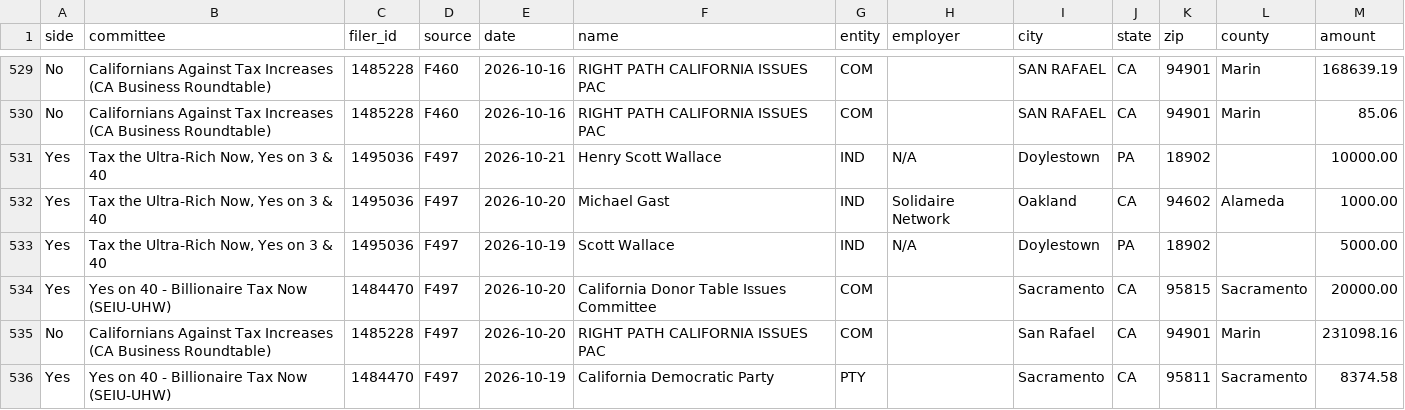
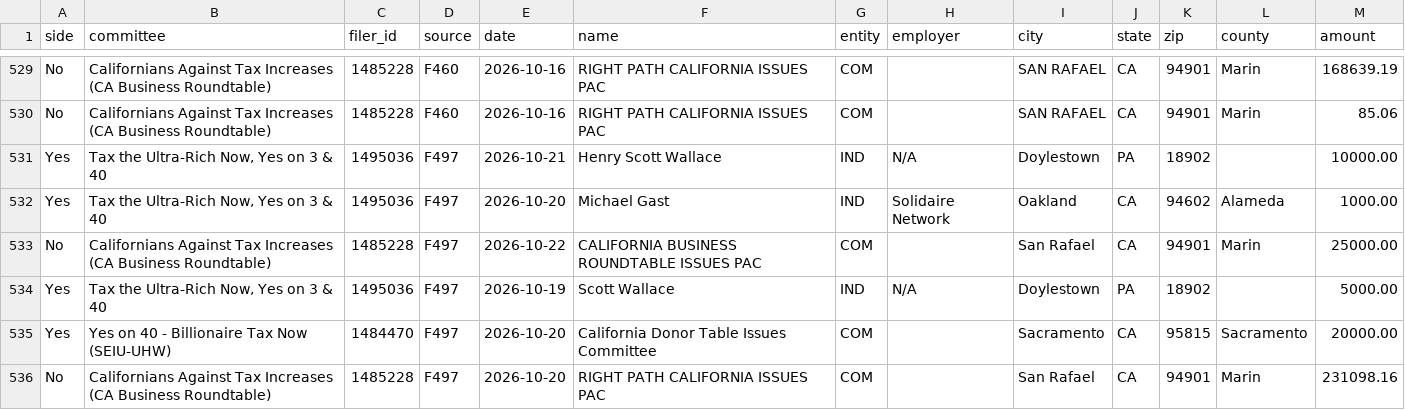
Before and after one commit to lukeharold/prop40-campaign-finance, a CSV file: output/prop40_contributions.csv, drawn as a sheet; only a part is shown, gaps mark what is left out; the shorter side is filled out with more unchanged rows; the diff names each change by its address in the sheet, - before the commit and + after, or states it on an @@ line.

```diff
--- a/output/prop40_contributions.csv
+++ b/output/prop40_contributions.csv
+row 533: No | Californians Against Tax Increases (CA Business Roundtable) | 1485228 | F497 | 2026-10-22 | CALIFORNIA BUSINESS ROUNDTABLE ISSUES PAC | COM |  | San Rafael | CA | 94901 | Marin | 25000.00
```
Also changed, not shown: output/donors_by_recipient.csv, output/top_donors.csv, 6 other files.
